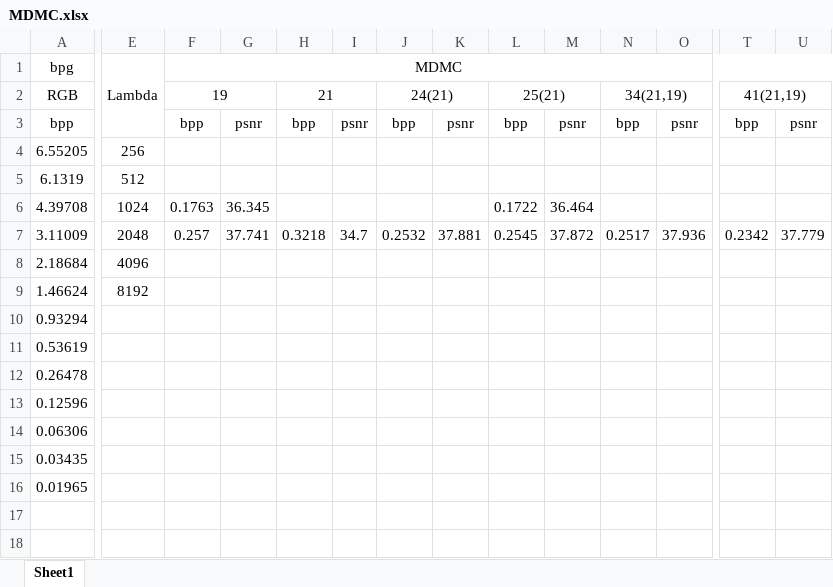
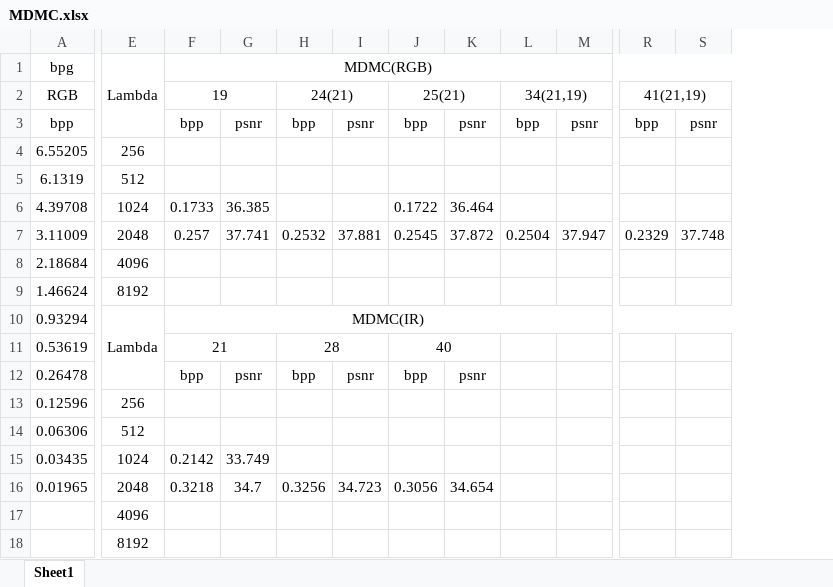
Before and after one commit to InkosiZhong/Multi-Modality-Compression, an Excel workbook: data/MDMC.xlsx, sheet Sheet1, drawn as a sheet; only a part is shown, gaps mark what is left out; values as stored, in another font and other column widths than the file's, no borders; charts and pictures not drawn; removed rows and columns are numbered as before the commit, all else as after; rows hold the shown columns only; the diff names each change by its address in the sheet, - before the commit and + after, or states it on an @@ line.

```diff
--- a/data/MDMC.xlsx (sheet Sheet1)
+++ b/data/MDMC.xlsx (sheet Sheet1)
-column H (21), rows 3-7: bpp |  |  |  | 0.3218
-column I, rows 3-7: psnr |  |  |  | 34.7
-F1 (19): MDMC
+F1 (19): MDMC(RGB)
-F6 (19): 0.1763
+F6 (19): 0.1733
-G6: 36.345
+G6: 36.385
-L7 (34(21,19)): 0.2517
+L7 (34(21,19)): 0.2504
-M7: 37.936
+M7: 37.947
-R7 (41(21,19)): 0.2342
+R7 (41(21,19)): 0.2329
-S7: 37.779
+S7: 37.748
-E10: (empty)
+E10: Lambda
+E10:E12 merged
-F10 (19): (empty)
+F10 (19): MDMC(IR)
+F10:S10 merged
-F11 (19): (empty)
+F11 (19): 21
+F11:G11 merged
-H11 (24(21)): (empty)
+H11 (24(21)): 28
+H11:I11 merged
-J11 (25(21)): (empty)
+J11 (25(21)): 40
+J11:K11 merged
-F12 (19): (empty)
+F12 (19): bpp
-G12: (empty)
+G12: psnr
-H12 (24(21)): (empty)
+H12 (24(21)): bpp
-I12: (empty)
+I12: psnr
-J12 (25(21)): (empty)
+J12 (25(21)): bpp
-K12: (empty)
+K12: psnr
-E13: (empty)
+E13: 256
-E14: (empty)
+E14: 512
-E15: (empty)
+E15: 1024
-F15 (19): (empty)
+F15 (19): 0.2142
-G15: (empty)
+G15: 33.749
-E16: (empty)
+E16: 2048
-F16 (19): (empty)
+F16 (19): 0.3218
-G16: (empty)
+G16: 34.7
-H16 (24(21)): (empty)
+H16 (24(21)): 0.3256
-I16: (empty)
+I16: 34.723
-J16 (25(21)): (empty)
+J16 (25(21)): 0.3056
-K16: (empty)
+K16: 34.654
+row 17:  | 4096
+row 18:  | 8192
```
Also changed, not shown: charts or pictures, 4 other files.
